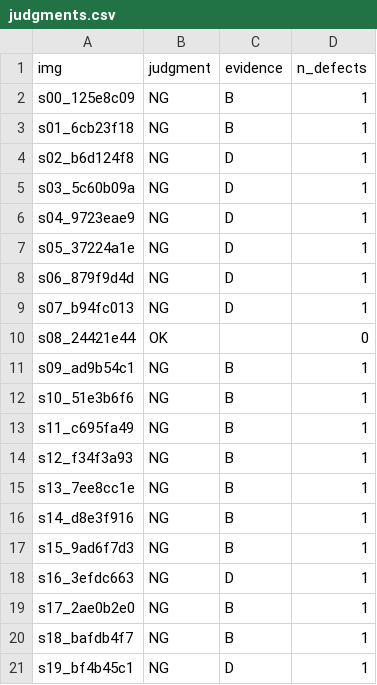
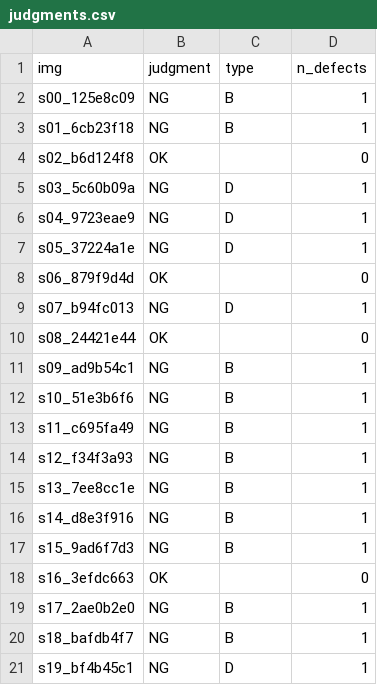
Before and after one commit to graycat22/-, a CSV file: out/judgments.csv, drawn as a sheet.

```diff
--- a/out/judgments.csv
+++ b/out/judgments.csv
@@ -1,5 +1,5 @@
-img,judgment,evidence,n_defects
+img,judgment,type,n_defects
 s00_125e8c09,NG,B,1
 s01_6cb23f18,NG,B,1
-s02_b6d124f8,NG,D,1
+s02_b6d124f8,OK,,0
 s03_5c60b09a,NG,D,1
@@ -7,3 +7,3 @@ s04_9723eae9,NG,D,1
 s05_37224a1e,NG,D,1
-s06_879f9d4d,NG,D,1
+s06_879f9d4d,OK,,0
 s07_b94fc013,NG,D,1
@@ -17,3 +17,3 @@ s14_d8e3f916,NG,B,1
 s15_9ad6f7d3,NG,B,1
-s16_3efdc663,NG,D,1
+s16_3efdc663,OK,,0
 s17_2ae0b2e0,NG,B,1
```
Also changed, not shown: out/results.csv, 32 other files.
